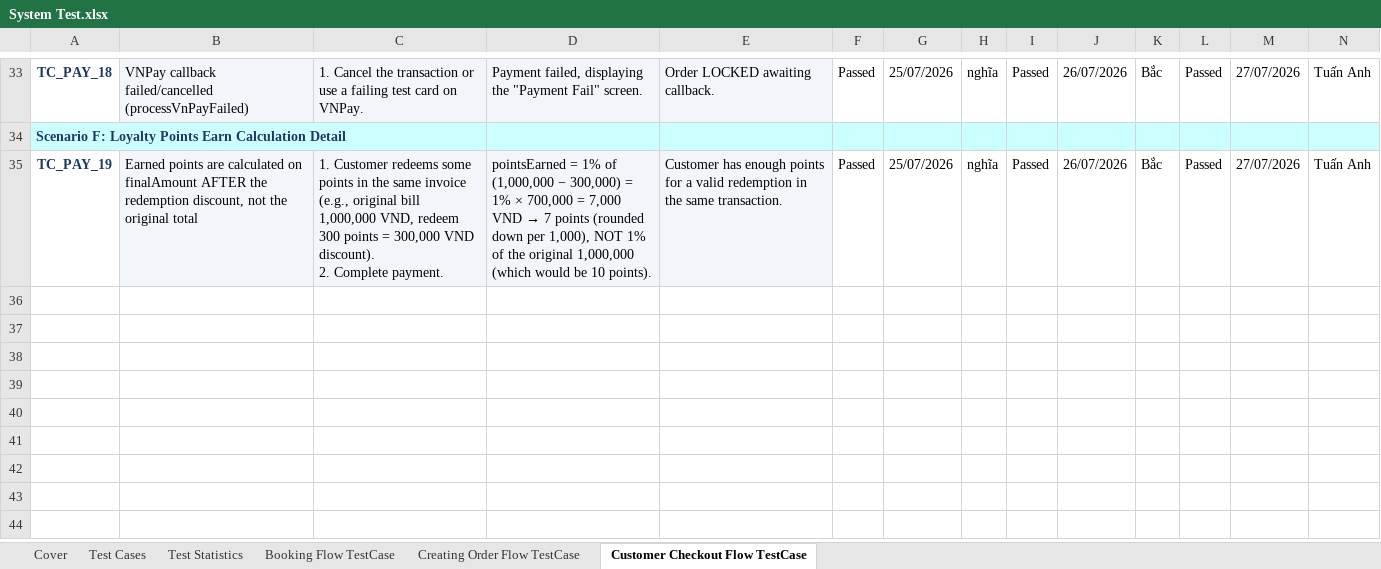
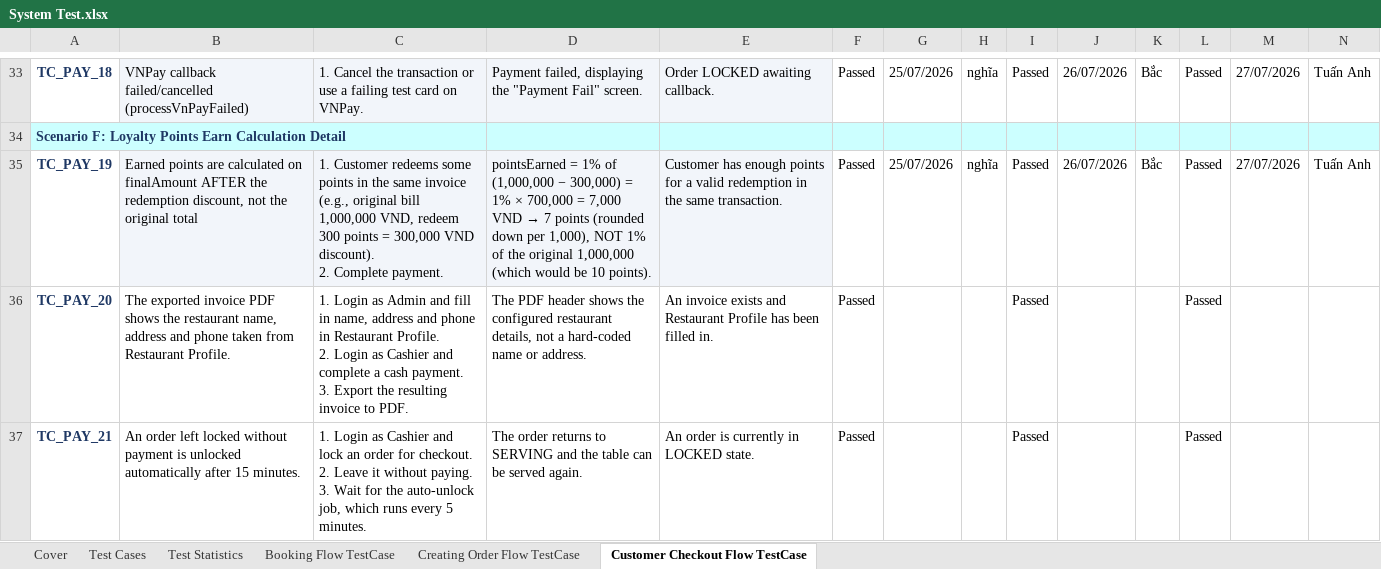
Before and after one commit to AnhTuan2111/RIMS, an Excel workbook: docs/System Test.xlsx, sheet Customer Checkout Flow TestCase, drawn as a sheet; only a part is shown, gaps mark what is left out; values as stored, in another font and other column widths than the file's, no borders; charts and pictures not drawn; rows hold the shown columns only; ↵ is a line break in a cell; the diff names each change by its address in the sheet, - before the commit and + after, or states it on an @@ line.

Commit message:
docs: System Test sửa hai tham chiếu hỏng, đếm thiếu ở thống kê, và thêm 7 ca
Sửa THẲNG trong XML của .xlsx chứ không dùng openpyxl: file này có 4 bộ
comment, 6 drawing, một ảnh nhúng và data validation — openpyxl lưu lại là
mất sạch những thứ đó. Sau khi sửa, file vẫn giữ nguyên đủ 36 phần.

Ba lỗi có sẵn:

1. Mục lục trỏ sai tên sheet ở hai dòng: "Ordering Flow TestCase" và
   "CCreating Order Flow TestCase" — cả hai đều không có sheet nào tên vậy,
   bấm vào là hỏng. Giờ trỏ đúng.

2. Công thức thống kê ĐẾM THIẾU. Trong cùng một hàng Round, cột Passed đếm
   tới dòng cuối nhưng Failed / Pending / N-A lại dừng sớm hơn vài dòng:
   sheet Booking là 36 với 29, sheet Checkout là 35 với 32. Nghĩa là một test
   hỏng ở mấy dòng cuối sẽ không được tính, và bảng tổng kết báo đẹp hơn sự
   thật. Đã đưa mọi vùng về cùng dòng kết thúc.

3. Thiếu ca kiểm thử cho những luật đã làm nhưng chưa ai ghi. Thêm 7 ca:

   Booking  TC_BOOK_18  từ chối đặt ngoài khung 08:00-20:00
            TC_BOOK_19  lượt đặt chuyển WAITING và bàn thành RESERVED khi còn
                        dưới 30 phút
            TC_BOOK_20  lượt đặt quá hạn tự huỷ, bàn được trả lại
   Order    TC_ORD_14   bếp báo hết món thì món biến khỏi thực đơn phục vụ
            TC_ORD_15   ẩn danh mục thì mọi món trong đó cũng biến mất
   Checkout TC_PAY_20   hoá đơn PDF in tên, địa chỉ, điện thoại lấy từ hồ sơ
                        nhà hàng chứ không ghi cứng
            TC_PAY_21   đơn khoá bỏ quên tự mở lại sau 15 phút

Các ca đánh dấu Passed đều đã chạy thật trên bản local trước khi ghi, không
phải đánh dấu cho đủ: gọi API tạo lượt đặt thiếu tên, thiếu số điện thoại,
đặt lúc 22:00, và đặt trùng trong ngày — cả bốn đều trả đúng lỗi mong đợi.

```diff
--- a/docs/System Test.xlsx (sheet Customer Checkout Flow TestCase)
+++ b/docs/System Test.xlsx (sheet Customer Checkout Flow TestCase)
+row 36: TC_PAY_20 | The exported invoice PDF shows the restaurant name, address and phone taken from Restaurant Profile. | 1. Login as Admin and fill in name, address and phone in Restaurant Profile. ↵ 2. Login as Cashier and complete a cash payment. ↵ 3. Export the resulting invoice to PDF. | The PDF header shows the configured restaurant details, not a hard-coded name or address. | An invoice exists and Restaurant Profile has been filled in. | Passed |  |  | Passed |  |  | Passed
+row 37: TC_PAY_21 | An order left locked without payment is unlocked automatically after 15 minutes. | 1. Login as Cashier and lock an order for checkout. ↵ 2. Leave it without paying. ↵ 3. Wait for the auto-unlock job, which runs every 5 minutes. | The order returns to SERVING and the table can be served again. | An order is currently in LOCKED state. | Passed |  |  | Passed |  |  | Passed
```
Also changed, not shown: sheet Booking Flow TestCase, sheet Creating Order Flow TestCase, sheet Test Cases.
